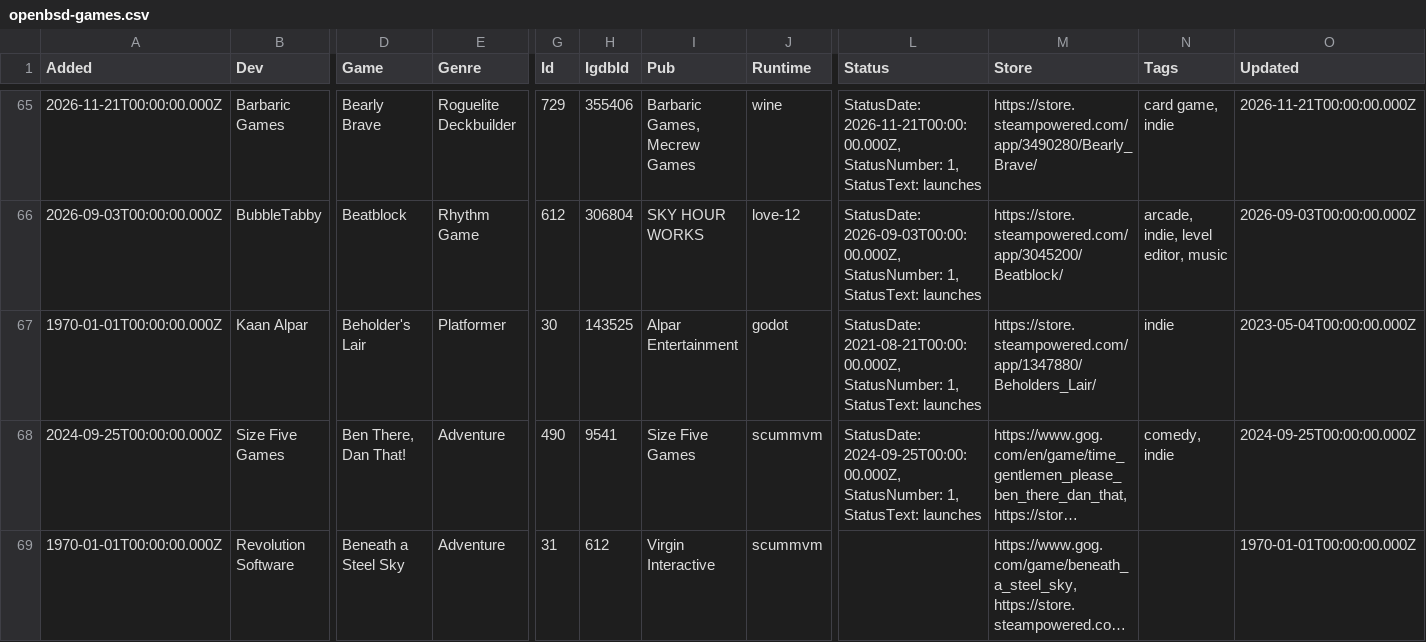
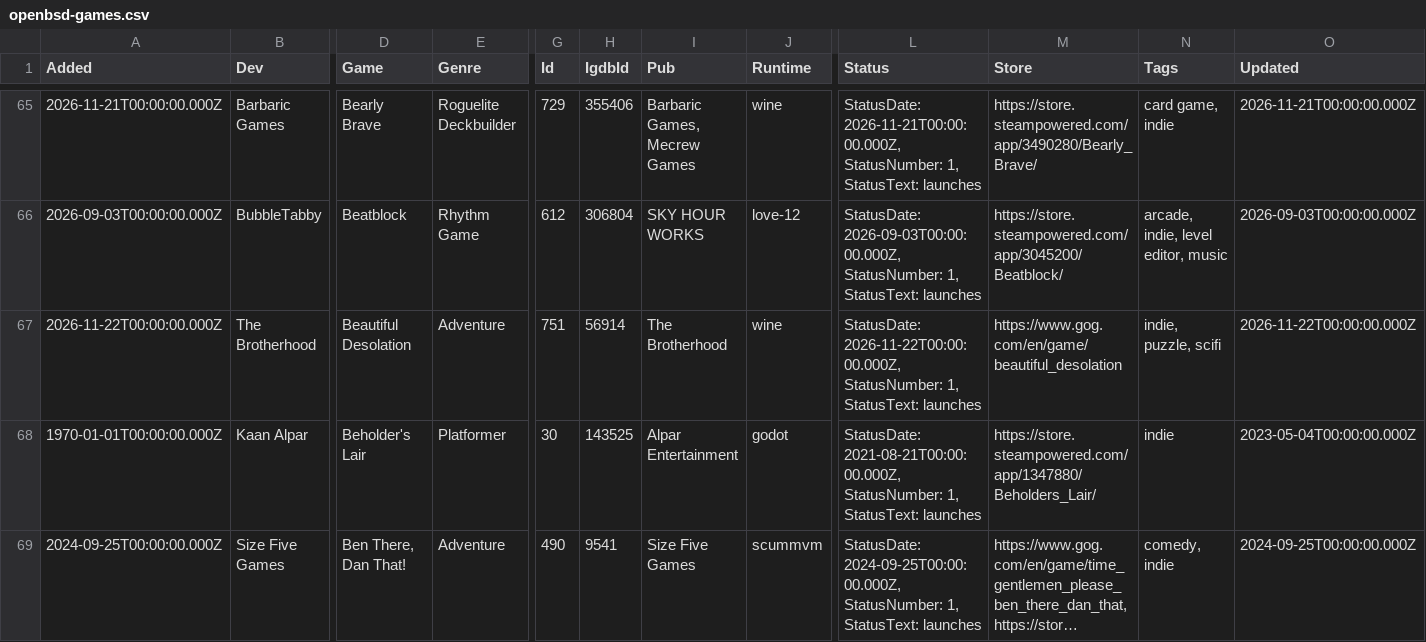
Before and after one commit to playonbsd/OpenBSD-Games-Database, a CSV file: openbsd-games.csv, drawn as a sheet; only a part is shown, gaps mark what is left out; the shorter side is filled out with more unchanged rows; long unchanged cells end in …; rows hold the shown columns only; the diff covers the shown part only; the diff names each change by its address in the sheet, - before the commit and + after, or states it on an @@ line.

Commit message:
more wine games; tested by stsp and overcooked 2 by brynet

```diff
--- a/openbsd-games.csv
+++ b/openbsd-games.csv
+row 67: 2026-11-22T00:00:00.000Z | The Brotherhood | Beautiful Desolation | Adventure | 751 | 56914 | The Brotherhood | wine | StatusDate: 2026-11-22T00:00:00.000Z, StatusNumber: 1, StatusText: launches | https://www.gog.com/en/game/beautiful_desolation | indie, puzzle, scifi | 2026-11-22T00:00:00.000Z
```
Also changed, not shown: 5 added rows elsewhere in this file, 8 other files.
